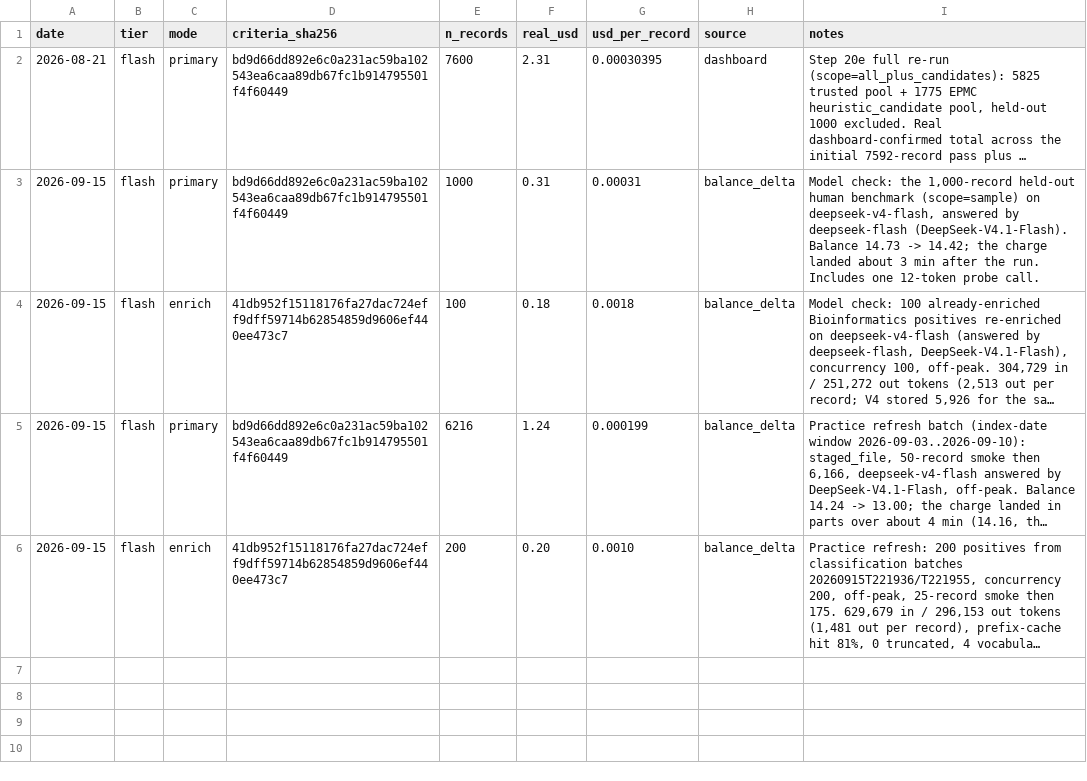
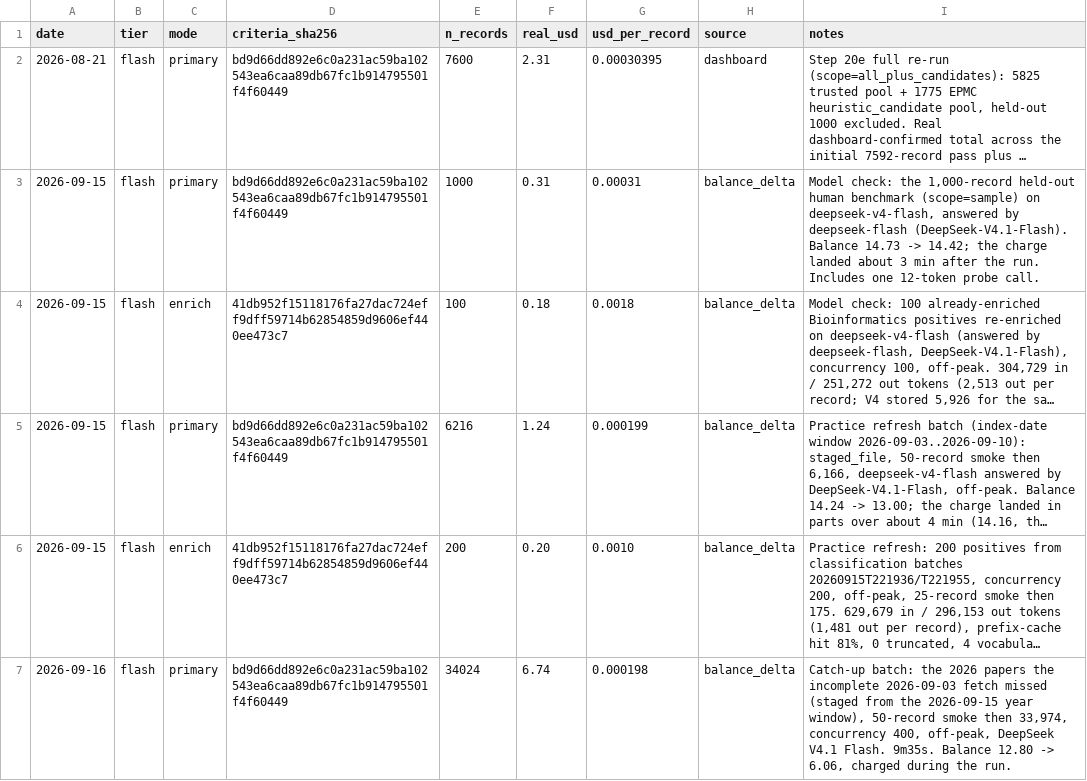
Before and after one commit to BioComputingUP/dome-ml-observatory-triage, a CSV file: data/processed/cost_estimates/deepseek_real_cost_log.csv, drawn as a sheet; long unchanged cells end in …; the diff names each change by its address in the sheet, - before the commit and + after, or states it on an @@ line.

```diff
--- a/data/processed/cost_estimates/deepseek_real_cost_log.csv
+++ b/data/processed/cost_estimates/deepseek_real_cost_log.csv
+row 7: 2026-09-16 | flash | primary | bd9d66dd892e6c0a231ac59ba102543ea6caa89db67fc1b914795501f4f60449 | 34024 | 6.74 | 0.000198 | balance_delta | Catch-up batch: the 2026 papers the incomplete 2026-09-03 fetch missed (staged from the 2026-09-15 year window), 50-record smoke then 33,974, concurrency 400, off-peak, DeepSeek V4.1 Flash. 9m35s. Balance 12.80 -> 6.06, charged during the run.
```
Also changed, not shown: data/processed/deepseek_second_curator_spend_log.csv, 3 other files.
